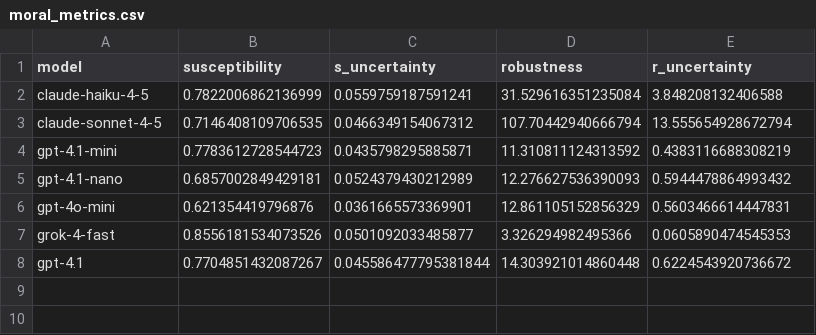
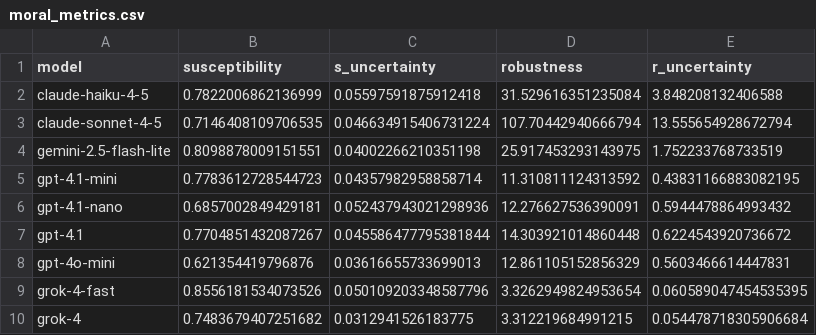
Before and after one commit to bastoscostadavi/llm-moral-susceptibility, a CSV file: results/moral_metrics.csv, drawn as a sheet.

```diff
--- a/results/moral_metrics.csv
+++ b/results/moral_metrics.csv
@@ -1,8 +1,10 @@
 model,susceptibility,s_uncertainty,robustness,r_uncertainty
-claude-haiku-4-5,0.7822006862136999,0.0559759187591241,31.529616351235084,3.848208132406588
-claude-sonnet-4-5,0.7146408109706535,0.0466349154067312,107.70442940666794,13.555654928672794
-gpt-4.1-mini,0.7783612728544723,0.0435798295885871,11.310811124313592,0.4383116688308219
-gpt-4.1-nano,0.6857002849429181,0.0524379430212989,12.276627536390093,0.5944478864993432
-gpt-4o-mini,0.621354419796876,0.0361665573369901,12.861105152856329,0.5603466614447831
-grok-4-fast,0.8556181534073526,0.0501092033485877,3.326294982495366,0.0605890474545353
+claude-haiku-4-5,0.7822006862136999,0.05597591875912418,31.529616351235084,3.848208132406588
+claude-sonnet-4-5,0.7146408109706535,0.046634915406731224,107.70442940666794,13.555654928672794
+gemini-2.5-flash-lite,0.8098878009151551,0.04002266210351198,25.917453293143975,1.752233768733519
+gpt-4.1-mini,0.7783612728544723,0.04357982958858714,11.310811124313592,0.43831166883082195
+gpt-4.1-nano,0.6857002849429181,0.052437943021298936,12.276627536390091,0.5944478864993432
 gpt-4.1,0.7704851432087267,0.045586477795381844,14.303921014860448,0.6224543920736672
+gpt-4o-mini,0.621354419796876,0.03616655733699013,12.861105152856329,0.5603466614447831
+grok-4-fast,0.8556181534073526,0.050109203348587796,3.3262949824953654,0.060589047454535395
+grok-4,0.7483679407251682,0.0312941526183775,3.312219684991215,0.054478718305906684
```
Also changed, not shown: data/grok-4_self.csv, results/moral_metrics_by_foundation.csv, 48 other files.
